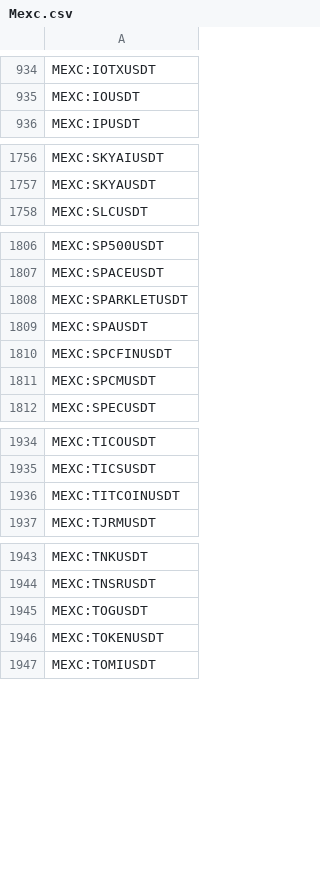
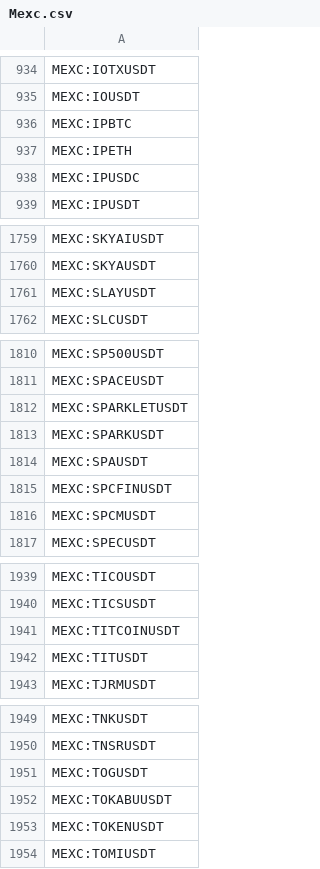
Before and after one commit to CryptowChris/Crypto-Exchanges-Tickers, a CSV file: tickers/Mexc.csv, drawn as a sheet; only a part is shown, gaps mark what is left out; the diff covers the shown part only; the diff names each change by its address in the sheet, - before the commit and + after, or states it on an @@ line.

Commit message:
Update tickers 2025-08-11
Modified CSV files: tickers/BingX.csv, tickers/BingX.futures.csv, tickers/Bitget.csv, tickers/Bybit.futures.csv, tickers/Gate.io.futures.csv, tickers/Gateio.csv, tickers/Kucoin.csv, tickers/Mexc.csv, tickers/Mexc.futures.csv, tickers/Phemex.csv, tickers/Poloniex.csv

Summary of changes:
BingX:
  + Added lines:
    + BINGX:DOLOUSDTPS

BingX.futures:
  + Added lines:
    + BINGX:1000XECUSDT.P

Bitget:
  + Added lines:
    + BITGET:XCXUSDT

Bybit.futures:
  + Added lines:
    + BYBIT:SKYUSDT.P
  - Removed lines:
    - BYBIT:SOLVUSDT.P

Gate.io.futures:
  + Added lines:
    + GATEIO:SLAYUSDT.P

Gateio:
  + Added lines:
    + GATEIO:SLAYUSDT

Kucoin:
  + Added lines:
    + KUCOIN:DSYNCUSDT
    + KUCOIN:SLAYUSDT

Mexc:
  + Added lines:
    + MEXC:IPBTC
    + MEXC:IPETH
    + MEXC:IPUSDC
    + MEXC:SLAYUSDT
    + MEXC:SPARKUSDT
    + MEXC:TITUSDT
    + MEXC:TOKABUUSDT
    + MEXC:TRADERUSDT

Mexc.futures:
  + Added lines:
    + MEXC:SLAYUSDT.P
    + MEXC:SPARKUSDT.P
    + MEXC:TOKABUUSDT.P

Phemex:
  + Added lines:
    + PHEMEX:SBSUUSDT
    + PHEMEX:SGAME2USDT
    + PHEMEX:SXNYUSDT

Poloniex:
  + Added lines:
    + POLONIEX:SHIBONBASEUSDT
  - Removed lines:
    - POLONIEX:SHIB1USDT

```diff
--- a/tickers/Mexc.csv
+++ b/tickers/Mexc.csv
+row 936: MEXC:IPBTC
+row 937: MEXC:IPETH
+row 938: MEXC:IPUSDC
+row 1761: MEXC:SLAYUSDT
+row 1813: MEXC:SPARKUSDT
+row 1942: MEXC:TITUSDT
+row 1952: MEXC:TOKABUUSDT
```
Also changed, not shown: 1 added row elsewhere in this file, tickers/BingX.futures.csv, tickers/Gate.io.futures.csv, 8 other files.
